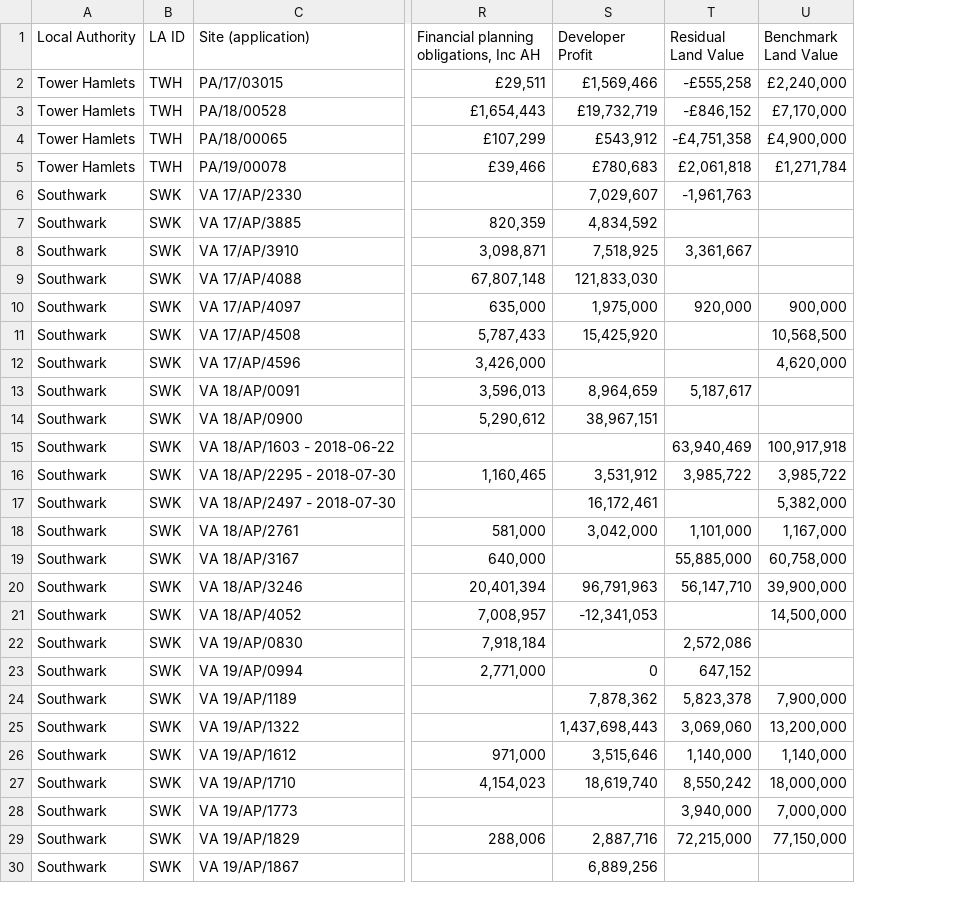
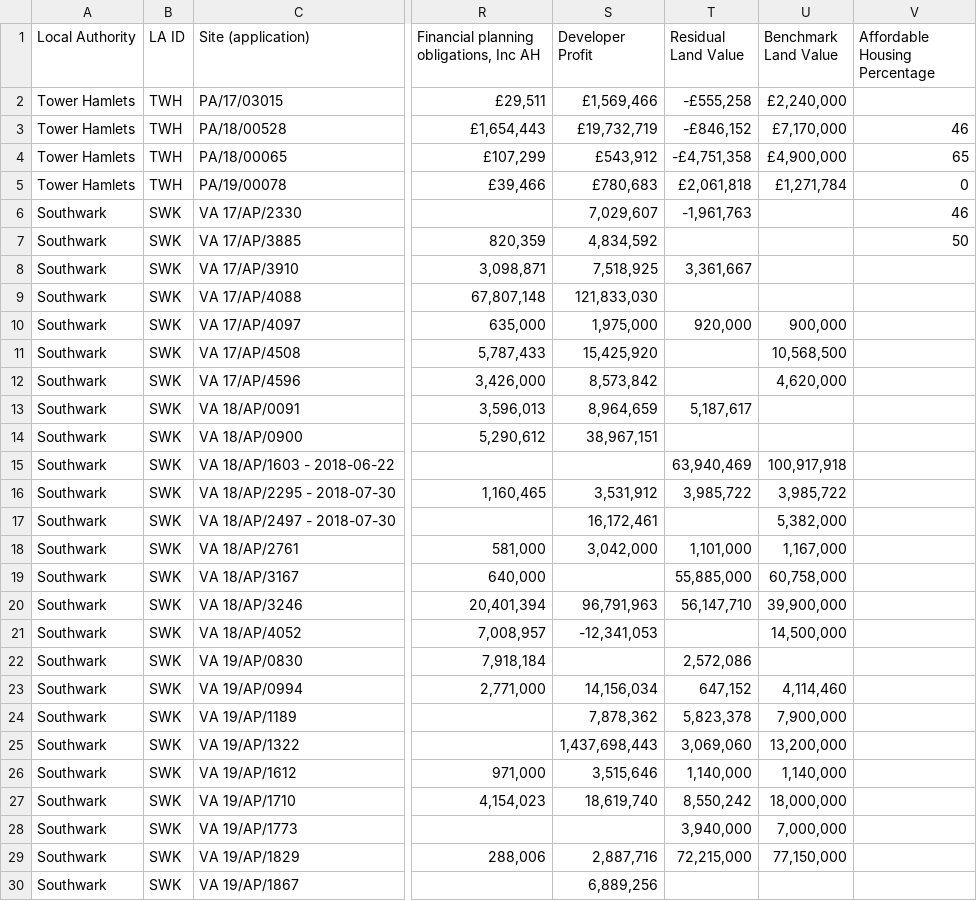
Before and after one commit to wearefuturegov/viability-comparison-api, a CSV file: lib/viability_appraisals.csv, drawn as a sheet; only a part is shown, gaps mark what is left out; the diff names each change by its address in the sheet, - before the commit and + after, or states it on an @@ line.

Commit message:
Add affordable housing percentage

```diff
--- a/lib/viability_appraisals.csv
+++ b/lib/viability_appraisals.csv
+column V (Affordable Housing Percentage), rows 3-7: 46 | 65 | 0 | 46 | 50
-S12 (Developer Profit): (empty)
+S12 (Developer Profit): 8,573,842
-S23 (Developer Profit): 0
+S23 (Developer Profit): 14,156,034
-U23 (Benchmark Land Value): (empty)
+U23 (Benchmark Land Value): 4,114,460
```
Also changed, not shown: 3 other files.
